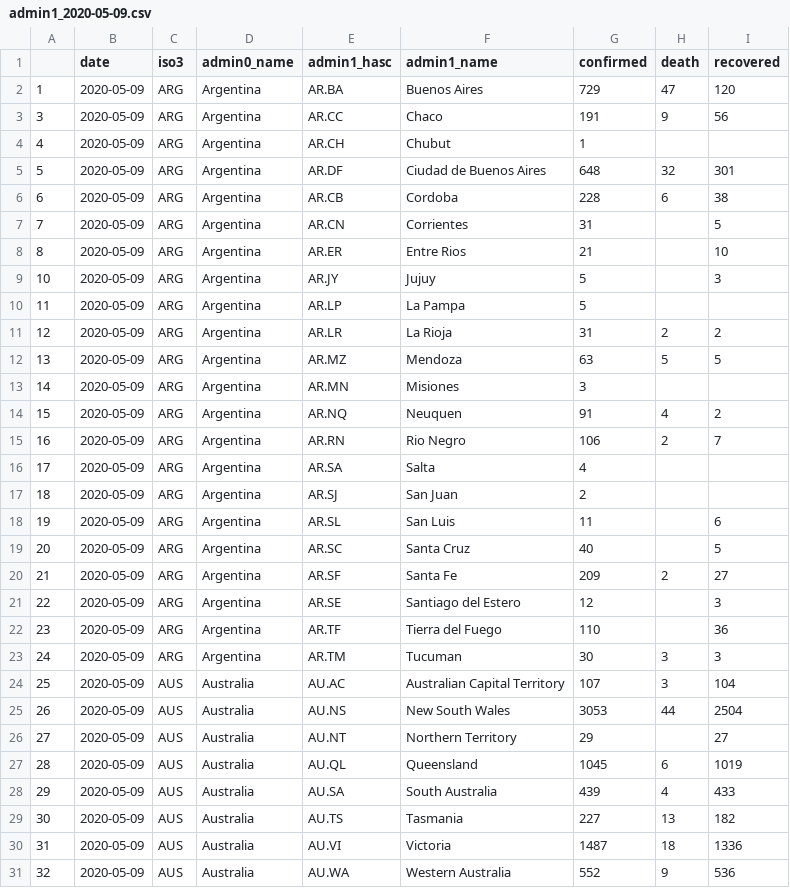
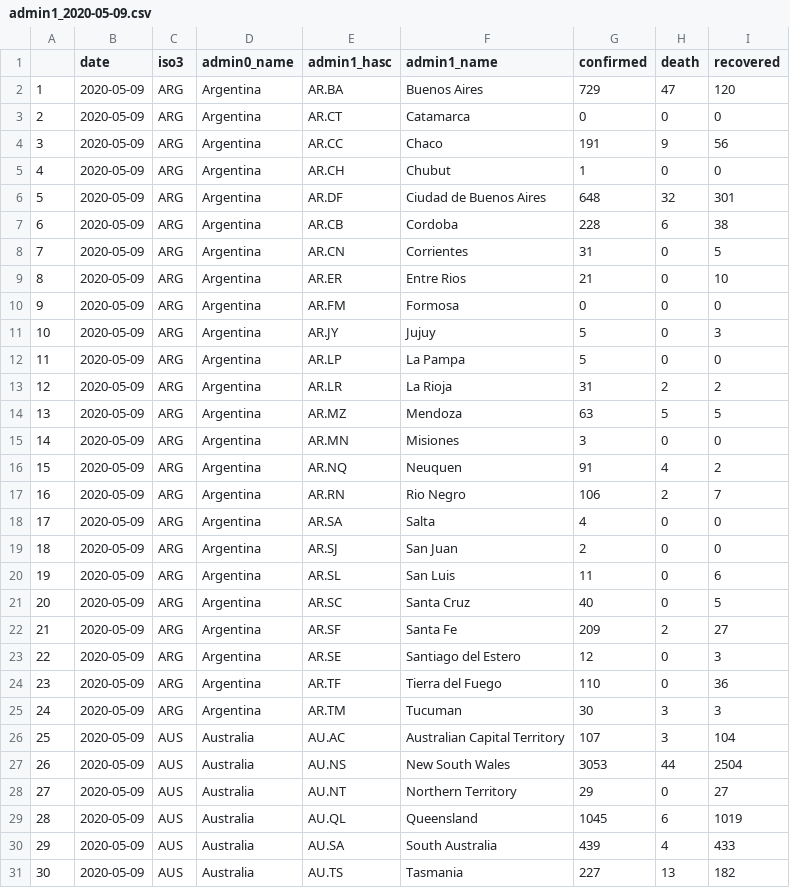
Before and after one commit to Leontian36/COVID19-Case-Data-Crawler, a CSV file: csv/admin1_2020-05-09.csv, drawn as a sheet; only a part is shown; the shorter side is filled out with more unchanged rows; the diff covers the shown part only.

```diff
--- a/csv/admin1_2020-05-09.csv
+++ b/csv/admin1_2020-05-09.csv
@@ -2,22 +2,24 @@
 1,2020-05-09,ARG,Argentina,AR.BA,Buenos Aires,729,47,120
+2,2020-05-09,ARG,Argentina,AR.CT,Catamarca,0,0,0
 3,2020-05-09,ARG,Argentina,AR.CC,Chaco,191,9,56
-4,2020-05-09,ARG,Argentina,AR.CH,Chubut,1,,
+4,2020-05-09,ARG,Argentina,AR.CH,Chubut,1,0,0
 5,2020-05-09,ARG,Argentina,AR.DF,Ciudad de Buenos Aires,648,32,301
 6,2020-05-09,ARG,Argentina,AR.CB,Cordoba,228,6,38
-7,2020-05-09,ARG,Argentina,AR.CN,Corrientes,31,,5
-8,2020-05-09,ARG,Argentina,AR.ER,Entre Rios,21,,10
-10,2020-05-09,ARG,Argentina,AR.JY,Jujuy,5,,3
-11,2020-05-09,ARG,Argentina,AR.LP,La Pampa,5,,
+7,2020-05-09,ARG,Argentina,AR.CN,Corrientes,31,0,5
+8,2020-05-09,ARG,Argentina,AR.ER,Entre Rios,21,0,10
+9,2020-05-09,ARG,Argentina,AR.FM,Formosa,0,0,0
+10,2020-05-09,ARG,Argentina,AR.JY,Jujuy,5,0,3
+11,2020-05-09,ARG,Argentina,AR.LP,La Pampa,5,0,0
 12,2020-05-09,ARG,Argentina,AR.LR,La Rioja,31,2,2
 13,2020-05-09,ARG,Argentina,AR.MZ,Mendoza,63,5,5
-14,2020-05-09,ARG,Argentina,AR.MN,Misiones,3,,
+14,2020-05-09,ARG,Argentina,AR.MN,Misiones,3,0,0
 15,2020-05-09,ARG,Argentina,AR.NQ,Neuquen,91,4,2
 16,2020-05-09,ARG,Argentina,AR.RN,Rio Negro,106,2,7
-17,2020-05-09,ARG,Argentina,AR.SA,Salta,4,,
-18,2020-05-09,ARG,Argentina,AR.SJ,San Juan,2,,
-19,2020-05-09,ARG,Argentina,AR.SL,San Luis,11,,6
-20,2020-05-09,ARG,Argentina,AR.SC,Santa Cruz,40,,5
+17,2020-05-09,ARG,Argentina,AR.SA,Salta,4,0,0
+18,2020-05-09,ARG,Argentina,AR.SJ,San Juan,2,0,0
+19,2020-05-09,ARG,Argentina,AR.SL,San Luis,11,0,6
+20,2020-05-09,ARG,Argentina,AR.SC,Santa Cruz,40,0,5
 21,2020-05-09,ARG,Argentina,AR.SF,Santa Fe,209,2,27
-22,2020-05-09,ARG,Argentina,AR.SE,Santiago del Estero,12,,3
-23,2020-05-09,ARG,Argentina,AR.TF,Tierra del Fuego,110,,36
+22,2020-05-09,ARG,Argentina,AR.SE,Santiago del Estero,12,0,3
+23,2020-05-09,ARG,Argentina,AR.TF,Tierra del Fuego,110,0,36
 24,2020-05-09,ARG,Argentina,AR.TM,Tucuman,30,3,3
@@ -25,3 +27,3 @@
 26,2020-05-09,AUS,Australia,AU.NS,New South Wales,3053,44,2504
-27,2020-05-09,AUS,Australia,AU.NT,Northern Territory,29,,27
+27,2020-05-09,AUS,Australia,AU.NT,Northern Territory,29,0,27
 28,2020-05-09,AUS,Australia,AU.QL,Queensland,1045,6,1019
```
Also changed, not shown: 1 added row and 138 edited cells elsewhere in this file, csv/admin1_2020-05-10.csv, 2 other files.
